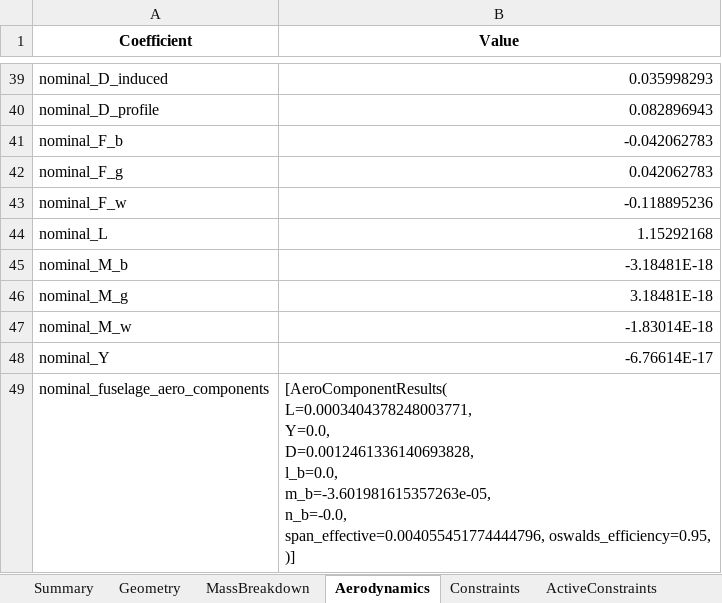
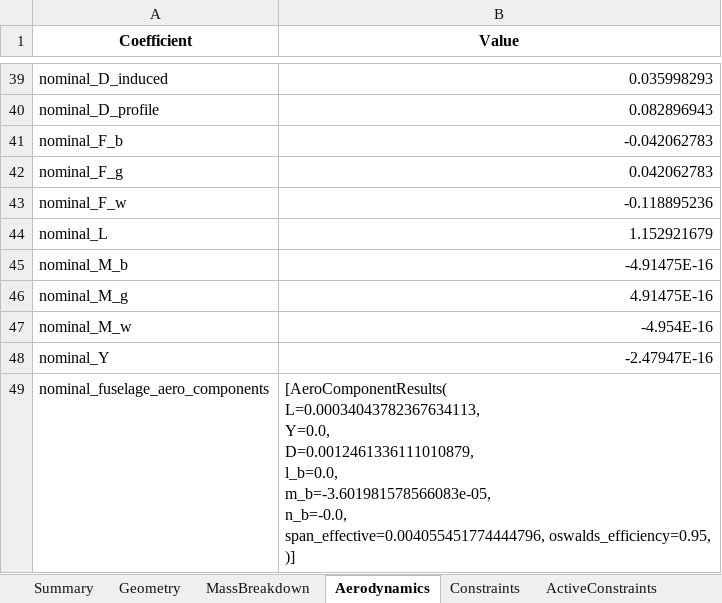
Before and after one commit to GH-X-ST/Nausicaa, an Excel workbook: 02_Glider_Design/C_results/nausicaa_results.xlsx, sheet Aerodynamics, drawn as a sheet; only a part is shown, gaps mark what is left out; values as stored, in another font and other column widths than the file's, no borders; ↵ is a line break in a cell; the diff covers the shown part only; the diff names each change by its address in the sheet, - before the commit and + after, or states it on an @@ line.

Commit message:
Glider Design v5.5
- Python
- Main code running result

```diff
--- a/02_Glider_Design/C_results/nausicaa_results.xlsx (sheet Aerodynamics)
+++ b/02_Glider_Design/C_results/nausicaa_results.xlsx (sheet Aerodynamics)
-B44 (Value): 1.15292168
+B44 (Value): 1.152921679
-B45 (Value): -3.18481E-18
+B45 (Value): -4.91475E-16
-B46 (Value): 3.18481E-18
+B46 (Value): 4.91475E-16
-B47 (Value): -1.83014E-18
+B47 (Value): -4.954E-16
-B48 (Value): -6.76614E-17
+B48 (Value): -2.47947E-16
-B49 (Value): [AeroComponentResults( ↵ L=0.0003404378248003771, ↵ Y=0.0, ↵ D=0.0012461336140693828, ↵ l_b=0.0, ↵ m_b=-3.601981615357263e-05, ↵ n_b=-0.0, ↵ span_effective=0.004055451774444796,…
+B49 (Value): [AeroComponentResults( ↵ L=0.00034043782367634113, ↵ Y=0.0, ↵ D=0.0012461336111010879, ↵ l_b=0.0, ↵ m_b=-3.601981578566083e-05, ↵ n_b=-0.0, ↵ span_effective=0.004055451774444796,…
```
Also changed, not shown: 44 edited cells elsewhere in this sheet, sheet SolverStats, sheet Constraints, sheet ActiveConstraints, sheet Summary, sheet MassBreakdown, sheet DesignPoints, 3 more sheets, 12 other files.
